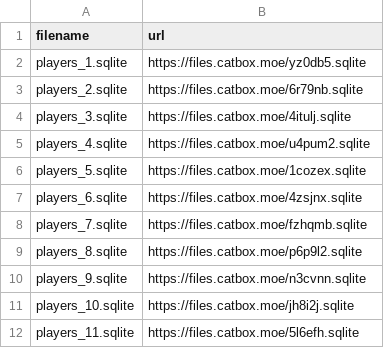
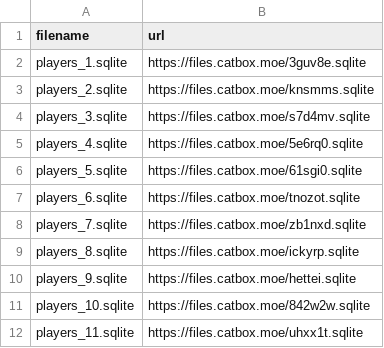
Before and after one commit to ball-crusher/Website, a CSV file: data/players_sqlite_links.csv, drawn as a sheet.

Commit message:
Update players_sqlite_links.csv

```diff
--- a/data/players_sqlite_links.csv
+++ b/data/players_sqlite_links.csv
@@ -1,12 +1,12 @@
 filename,url
-players_1.sqlite,https://files.catbox.moe/yz0db5.sqlite
-players_2.sqlite,https://files.catbox.moe/6r79nb.sqlite
-players_3.sqlite,https://files.catbox.moe/4itulj.sqlite
-players_4.sqlite,https://files.catbox.moe/u4pum2.sqlite
-players_5.sqlite,https://files.catbox.moe/1cozex.sqlite
-players_6.sqlite,https://files.catbox.moe/4zsjnx.sqlite
-players_7.sqlite,https://files.catbox.moe/fzhqmb.sqlite
-players_8.sqlite,https://files.catbox.moe/p6p9l2.sqlite
-players_9.sqlite,https://files.catbox.moe/n3cvnn.sqlite
-players_10.sqlite,https://files.catbox.moe/jh8i2j.sqlite
-players_11.sqlite,https://files.catbox.moe/5l6efh.sqlite
+players_1.sqlite,https://files.catbox.moe/3guv8e.sqlite
+players_2.sqlite,https://files.catbox.moe/knsmms.sqlite
+players_3.sqlite,https://files.catbox.moe/s7d4mv.sqlite
+players_4.sqlite,https://files.catbox.moe/5e6rq0.sqlite
+players_5.sqlite,https://files.catbox.moe/61sgi0.sqlite
+players_6.sqlite,https://files.catbox.moe/tnozot.sqlite
+players_7.sqlite,https://files.catbox.moe/zb1nxd.sqlite
+players_8.sqlite,https://files.catbox.moe/ickyrp.sqlite
+players_9.sqlite,https://files.catbox.moe/hettei.sqlite
+players_10.sqlite,https://files.catbox.moe/842w2w.sqlite
+players_11.sqlite,https://files.catbox.moe/uhxx1t.sqlite
```
